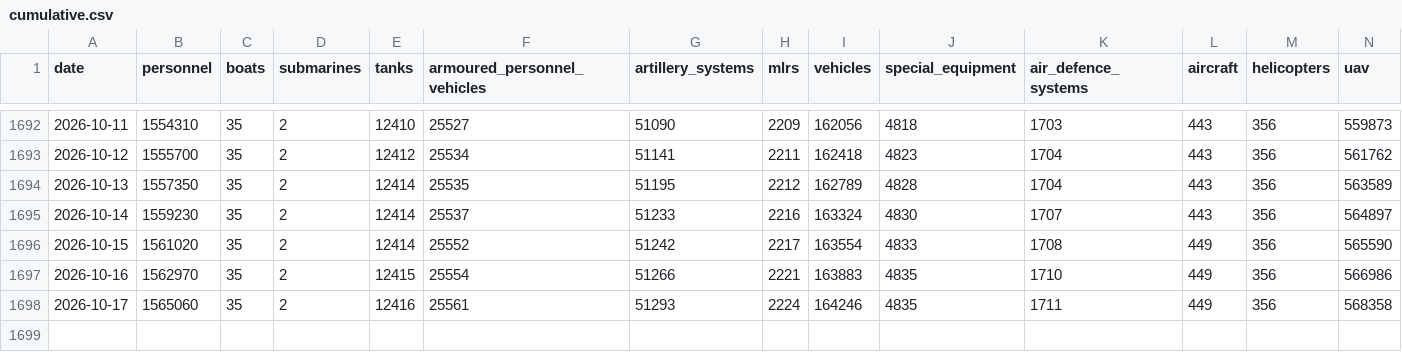
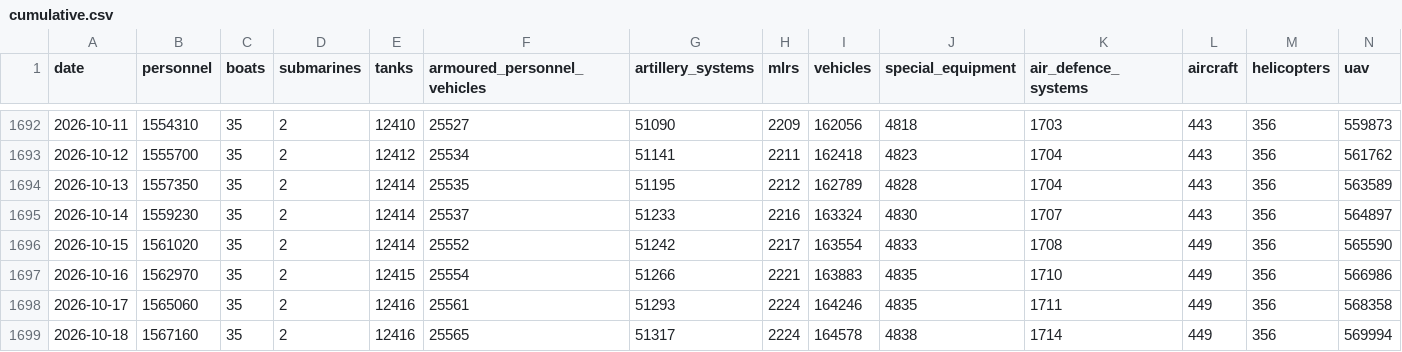
Before and after one commit to MarioJemic/russianlosses-data, a CSV file: data/v1/losses/cumulative.csv, drawn as a sheet; only a part is shown, gaps mark what is left out; rows hold the shown columns only; the diff names each change by its address in the sheet, - before the commit and + after, or states it on an @@ line.

```diff
--- a/data/v1/losses/cumulative.csv
+++ b/data/v1/losses/cumulative.csv
+row 1699: 2026-10-18 | 1567160 | 35 | 2 | 12416 | 25565 | 51317 | 2224 | 164578 | 4838 | 1714 | 449 | 356 | 569994
```
Also changed, not shown: data/v1/economy/nbu-exchange-rates.csv, data/v1/losses/daily.csv, 29 other files.
